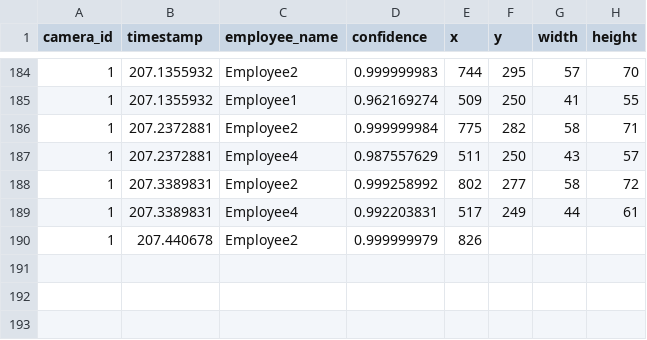
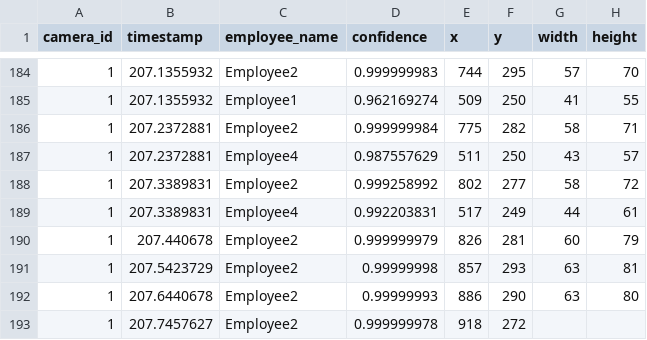
Before and after one commit to cinderellab/Vision-Based-Attendance-Tracker, a CSV file: Attendance_Logic_Module/test1.csv, drawn as a sheet; only a part is shown, gaps mark what is left out.

Commit message:
Release 2.4.4

```diff
--- a/Attendance_Logic_Module/test1.csv
+++ b/Attendance_Logic_Module/test1.csv
@@ -189,2 +189,5 @@ camera_id,timestamp,employee_name,confidence,x,y,width,height
 1,207.3389831,Employee4,0.992203831,517,249,44,61
-1,207.440678,Employee2,0.999999979,826,
+1,207.440678,Employee2,0.999999979,826,281,60,79
+1,207.5423729,Employee2,0.99999998,857,293,63,81
+1,207.6440678,Employee2,0.99999993,886,290,63,80
+1,207.7457627,Employee2,0.999999978,918,272
```
